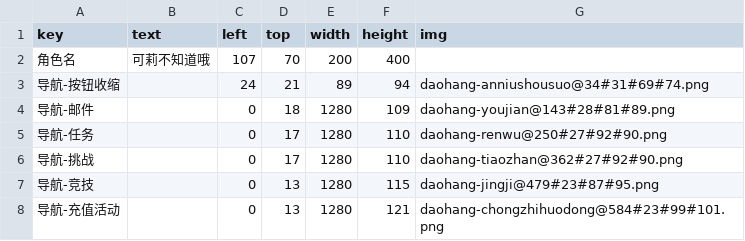
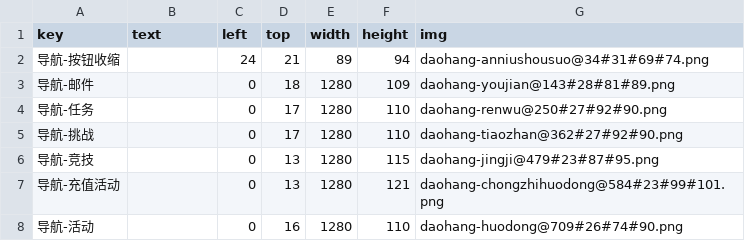
Before and after one commit to kksp993/AutoScriptor, a CSV file: ZmxyOL/assets/config/ui_map.csv, drawn as a sheet; only a part is shown; the shorter side is filled out with more unchanged rows; the diff names each change by its address in the sheet, - before the commit and + after, or states it on an @@ line.

```diff
--- a/ZmxyOL/assets/config/ui_map.csv
+++ b/ZmxyOL/assets/config/ui_map.csv
-row 2: 角色名 | 可莉不知道哦 | 107 | 70 | 200 | 400
```
Also changed, not shown: 24 other files.
